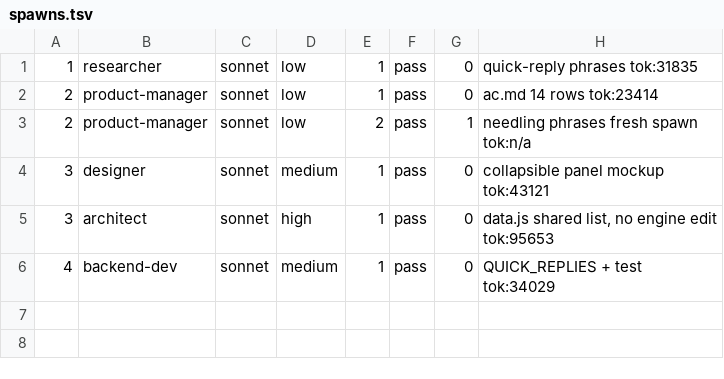
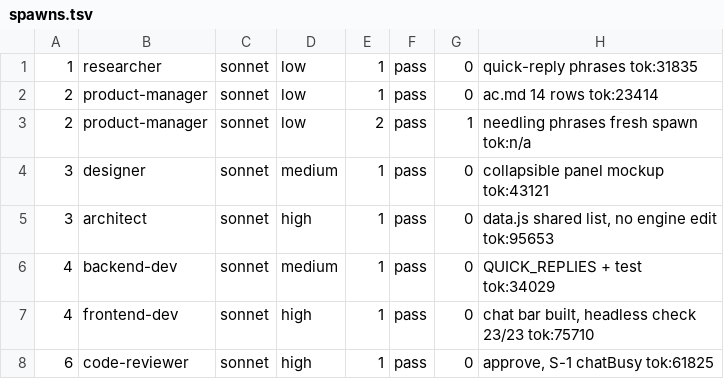
Before and after one commit to kantapong-lab/deadline-necromancer, a TSV file: .team/change-chat-quick-replies/spawns.tsv, drawn as a sheet; the diff names each change by its address in the sheet, - before the commit and + after, or states it on an @@ line.

```diff
--- a/.team/change-chat-quick-replies/spawns.tsv
+++ b/.team/change-chat-quick-replies/spawns.tsv
+row 7: 4 | frontend-dev | sonnet | high | 1 | pass | 0 | chat bar built, headless check 23/23 tok:75710
+row 8: 6 | code-reviewer | sonnet | high | 1 | pass | 0 | approve, S-1 chatBusy tok:61825
```
Also changed, not shown: 2 other files.
